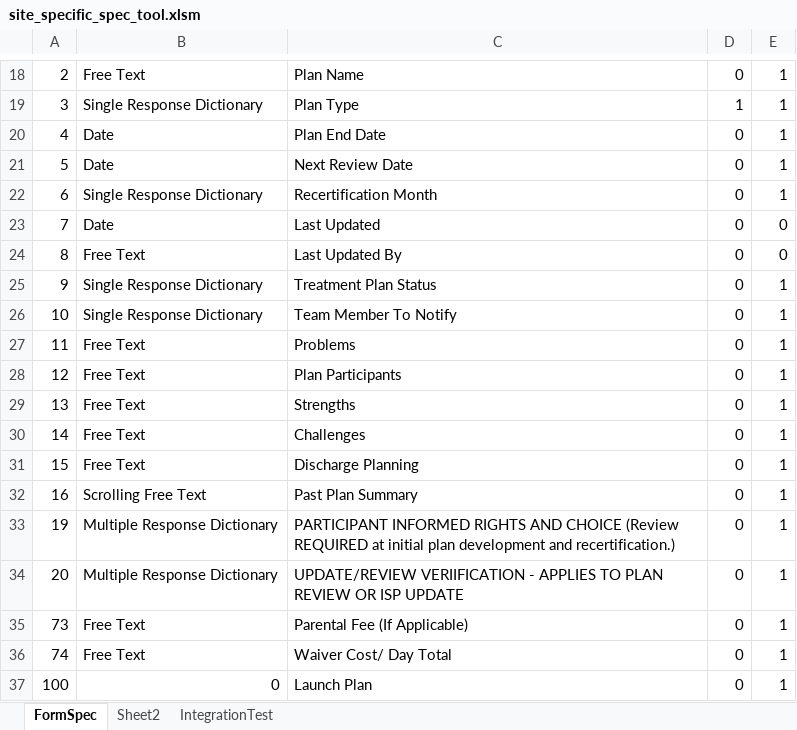
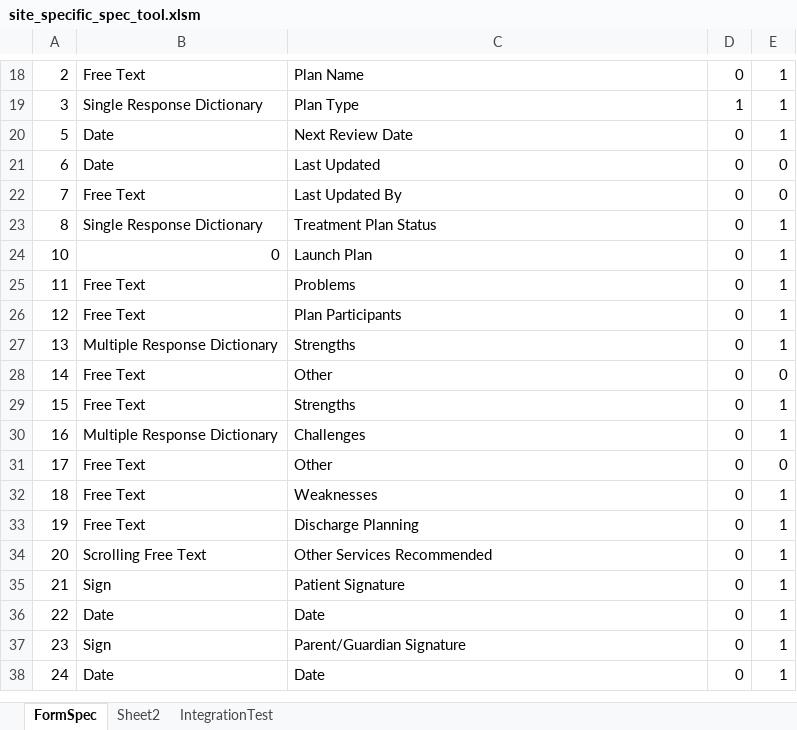
Before and after one commit to JimmySticks2001/siteSpecificModelingSpec, an Excel workbook: site_specific_spec_tool.xlsm, sheet FormSpec, drawn as a sheet; only a part is shown, gaps mark what is left out; values as stored, in another font and other column widths than the file's, no borders; charts and pictures not drawn; removed rows and columns are numbered as before the commit, all else as after; the diff covers the shown part only; the diff names each change by its address in the sheet, - before the commit and + after, or states it on an @@ line.

```diff
--- a/site_specific_spec_tool.xlsm (sheet FormSpec)
+++ b/site_specific_spec_tool.xlsm (sheet FormSpec)
-row 20: 4 | Date | Plan End Date | 0 | 1
-B21: Single Response Dictionary
+B21: Date
-C21: Recertification Month
+C21: Last Updated
-E21: 1
+E21: 0
-B22: Date
+B22: Free Text
-C22: Last Updated
+C22: Last Updated By
-B23: Free Text
+B23: Single Response Dictionary
-C23: Last Updated By
+C23: Treatment Plan Status
-E23: 0
+E23: 1
-row 25: 9 | Single Response Dictionary | Treatment Plan Status | 0 | 1
-B24: Single Response Dictionary
+B24: 0
-C24: Team Member To Notify
+C24: Launch Plan
-B27: Free Text
+B27: Multiple Response Dictionary
-C28: Challenges
+C28: Other
-E28: 1
+E28: 0
-C29: Discharge Planning
+C29: Strengths
-B30: Scrolling Free Text
+B30: Multiple Response Dictionary
-C30: Past Plan Summary
+C30: Challenges
+row 31: 17 | Free Text | Other | 0 | 0
+row 32: 18 | Free Text | Weaknesses | 0 | 1
-B33: Multiple Response Dictionary
+B33: Free Text
-C33: PARTICIPANT INFORMED RIGHTS AND CHOICE (Review REQUIRED at initial plan development and recertification.)
+C33: Discharge Planning
-B34: Multiple Response Dictionary
+B34: Scrolling Free Text
-C34: UPDATE/REVIEW VERIIFICATION - APPLIES TO PLAN REVIEW OR ISP UPDATE
+C34: Other Services Recommended
-row 35: 73 | Free Text | Parental Fee (If Applicable) | 0 | 1
-row 36: 74 | Free Text | Waiver Cost/ Day Total | 0 | 1
-row 37: 100 | 0 | Launch Plan | 0 | 1
+row 35: 21 | Sign | Patient Signature | 0 | 1
+row 36: 22 | Date | Date | 0 | 1
+row 37: 23 | Sign | Parent/Guardian Signature | 0 | 1
+row 38: 24 | Date | Date | 0 | 1
```
Also changed, not shown: 3 edited cells elsewhere in this sheet, sheet IntegrationTest, charts or pictures, 1 other file.
